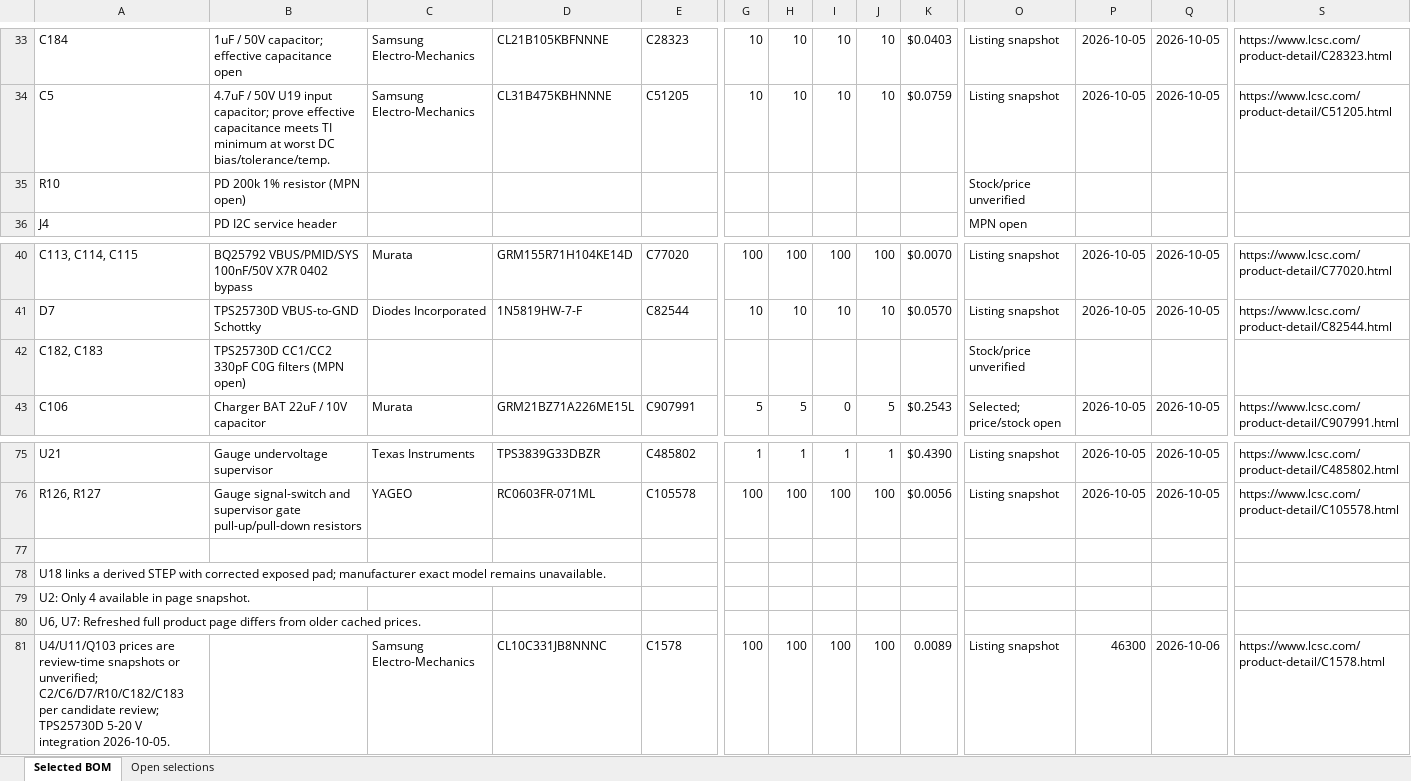
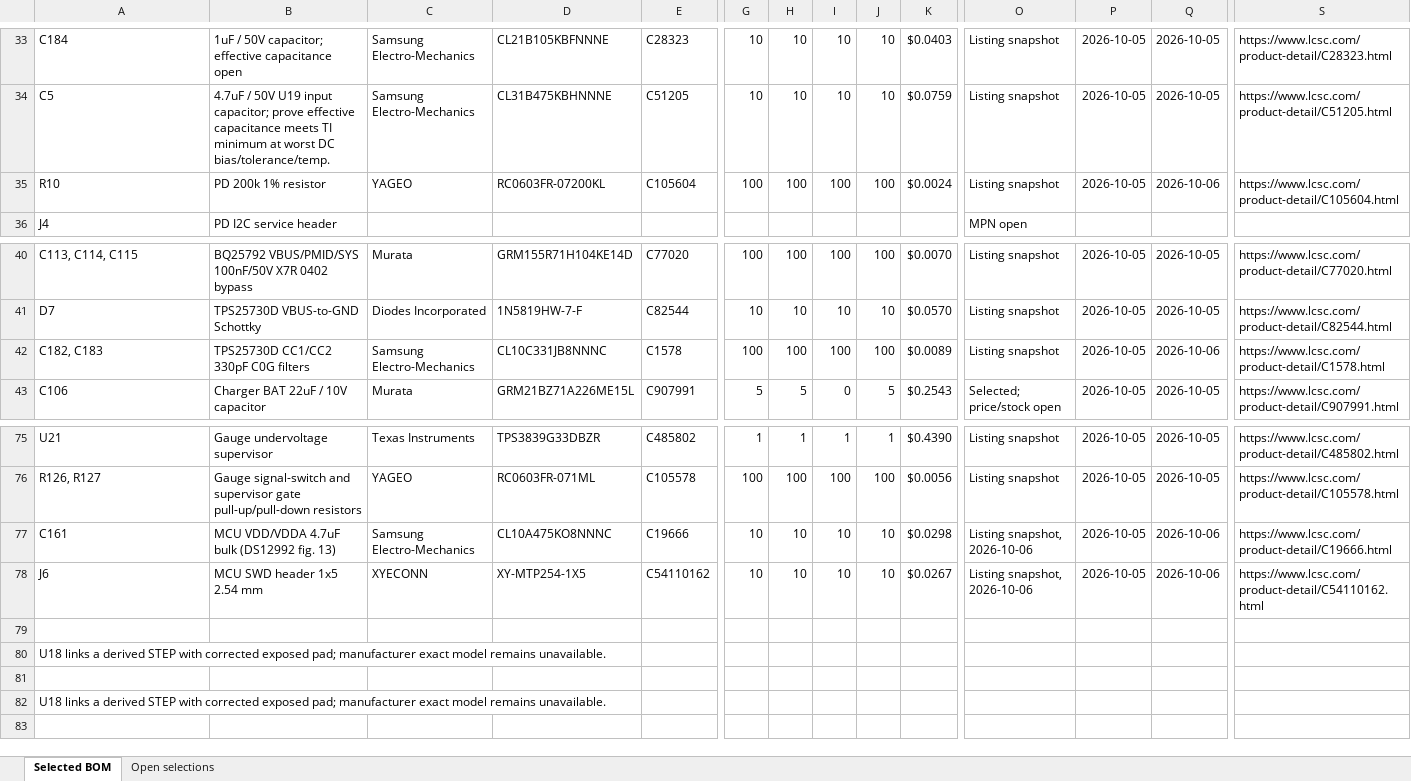
Before and after one commit to chithigun23/DesktopSpeaker, an Excel workbook: ai-files/bom/DesktopSpeaker_LCSC_Starter_BOM.xlsx, sheet Selected BOM, drawn as a sheet; only a part is shown, gaps mark what is left out; values as stored, in another font and other column widths than the file's, no borders; removed rows and columns are numbered as before the commit, all else as after; rows hold the shown columns only; the diff covers the shown part only; the diff names each change by its address in the sheet, - before the commit and + after, or states it on an @@ line.

```diff
--- a/ai-files/bom/DesktopSpeaker_LCSC_Starter_BOM.xlsx (sheet Selected BOM)
+++ b/ai-files/bom/DesktopSpeaker_LCSC_Starter_BOM.xlsx (sheet Selected BOM)
-B35: PD 200k 1% resistor (MPN open)
+B35: PD 200k 1% resistor
-C35: (empty)
+C35: YAGEO
-D35: (empty)
+D35: RC0603FR-07200KL
-E35: (empty)
+E35: C105604
-G35: (empty)
+G35: 100
-H35: (empty)
+H35: 100
-I35: (empty)
+I35: 100
-J35: (empty)
+J35: 100
-K35: (empty)
+K35: $0.0024
-O35: Stock/price unverified
+O35: Listing snapshot
-P35: (empty)
+P35: 2026-10-05
-Q35: (empty)
+Q35: 2026-10-06
-S35: (empty)
+S35: https://www.lcsc.com/product-detail/C105604.html
-B42: TPS25730D CC1/CC2 330pF C0G filters (MPN open)
+B42: TPS25730D CC1/CC2 330pF C0G filters
-C42: (empty)
+C42: Samsung Electro-Mechanics
-D42: (empty)
+D42: CL10C331JB8NNNC
-E42: (empty)
+E42: C1578
-G42: (empty)
+G42: 100
-H42: (empty)
+H42: 100
-I42: (empty)
+I42: 100
-J42: (empty)
+J42: 100
-K42: (empty)
+K42: $0.0089
-O42: Stock/price unverified
+O42: Listing snapshot
-P42: (empty)
+P42: 2026-10-05
-Q42: (empty)
+Q42: 2026-10-06
-S42: (empty)
+S42: https://www.lcsc.com/product-detail/C1578.html
+row 77: C161 | MCU VDD/VDDA 4.7uF bulk (DS12992 fig. 13) | Samsung Electro-Mechanics | CL10A475KO8NNNC | C19666 | 10 | 10 | 10 | 10 | $0.0298 | Listing snapshot, 2026-10-06 | 2026-10-05 | 2026-10-06 | https://www.lcsc.com/product-detail/C19666.html
+row 78: J6 | MCU SWD header 1x5 2.54 mm | XYECONN | XY-MTP254-1X5 | C54110162 | 10 | 10 | 10 | 10 | $0.0267 | Listing snapshot, 2026-10-06 | 2026-10-05 | 2026-10-06 | https://www.lcsc.com/product-detail/C54110162.html
-A81: U2: Only 4 available in page snapshot.
+A81: (empty)
-A82: U6, U7: Refreshed full product page differs from older cached prices.
+A82: U18 links a derived STEP with corrected exposed pad; manufacturer exact model remains unavailable.
-row 81: U4/U11/Q103 prices are review-time snapshots or unverified; C2/C6/D7/R10/C182/C183 per candidate review; TPS25730D 5-20 V integration 2026-10-05. |  | Samsung Electro-Mechanics | CL10C331JB8NNNC | C1578 | 100 | 100 | 100 | 100 | 0.0089 | Listing snapshot | 46300 | 2026-10-06 | https://www.lcsc.com/product-detail/C1578.html
```
Also changed, not shown: 12 edited cells elsewhere in this sheet, formulas that keep their value, 13 other files.
